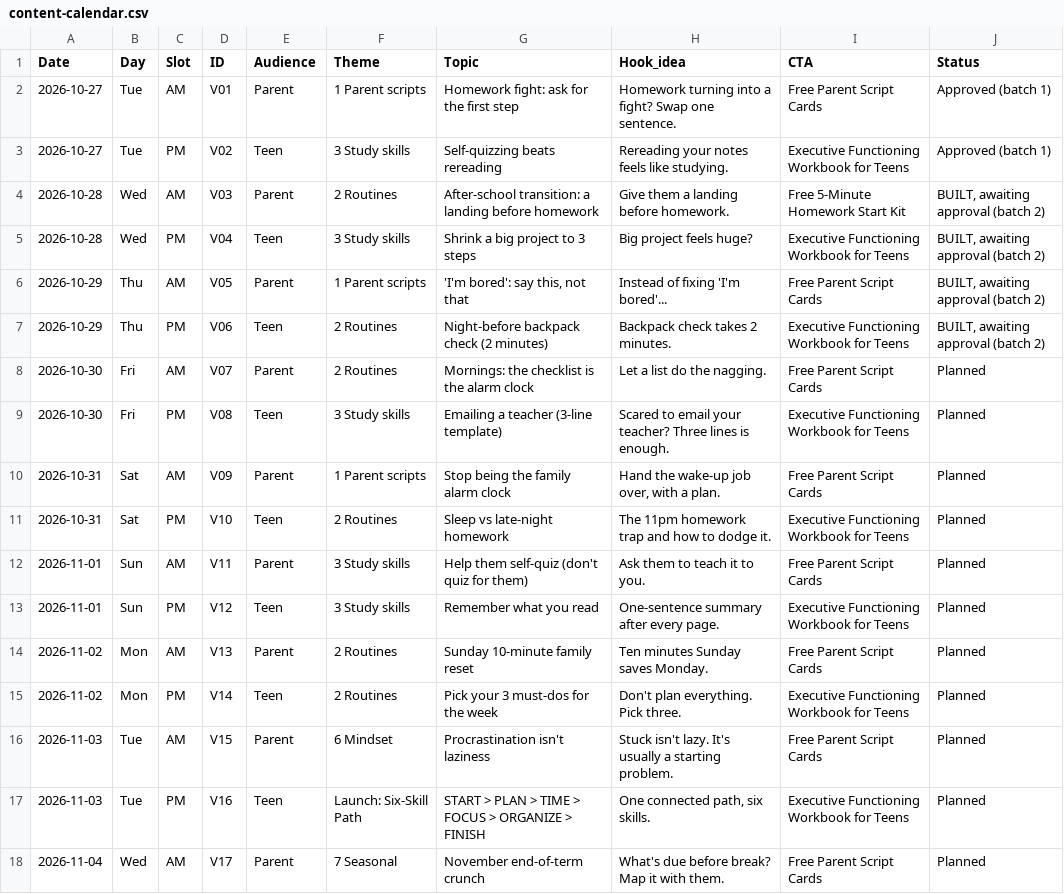
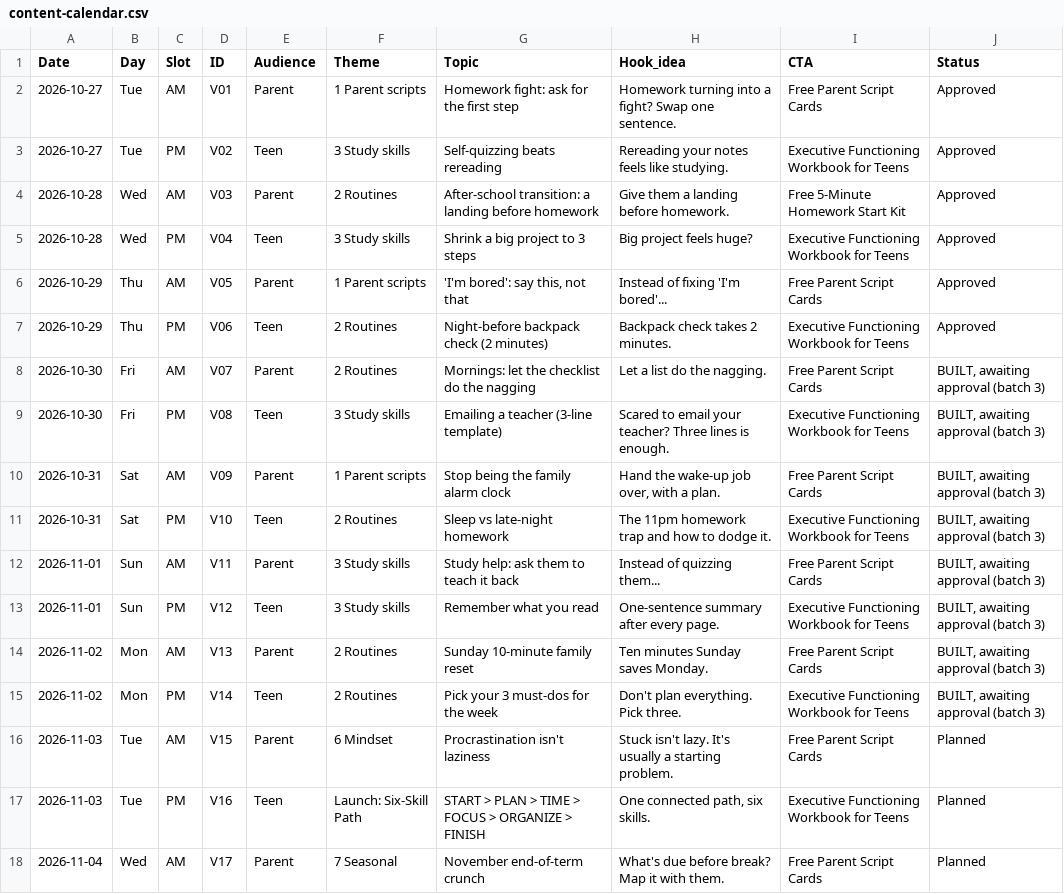
Before and after one commit to JuliaRedmond/julia-redmond-videos, a CSV file: calendar/content-calendar.csv, drawn as a sheet; only a part is shown.

```diff
--- a/calendar/content-calendar.csv
+++ b/calendar/content-calendar.csv
@@ -1,16 +1,16 @@
 Date,Day,Slot,ID,Audience,Theme,Topic,Hook_idea,CTA,Status
-2026-10-27,Tue,AM,V01,Parent,1 Parent scripts,Homework fight: ask for the first step,Homework turning into a fight? Swap one sentence.,Free Parent Script Cards,Approved (batch 1)
-2026-10-27,Tue,PM,V02,Teen,3 Study skills,Self-quizzing beats rereading,Rereading your notes feels like studying.,Executive Functioning Workbook for Teens,Approved (batch 1)
-2026-10-28,Wed,AM,V03,Parent,2 Routines,After-school transition: a landing before homework,Give them a landing before homework.,Free 5-Minute Homework Start Kit,"BUILT, awaiting approval (batch 2)"
-2026-10-28,Wed,PM,V04,Teen,3 Study skills,Shrink a big project to 3 steps,Big project feels huge?,Executive Functioning Workbook for Teens,"BUILT, awaiting approval (batch 2)"
-2026-10-29,Thu,AM,V05,Parent,1 Parent scripts,"'I'm bored': say this, not that",Instead of fixing 'I'm bored'...,Free Parent Script Cards,"BUILT, awaiting approval (batch 2)"
-2026-10-29,Thu,PM,V06,Teen,2 Routines,Night-before backpack check (2 minutes),Backpack check takes 2 minutes.,Executive Functioning Workbook for Teens,"BUILT, awaiting approval (batch 2)"
-2026-10-30,Fri,AM,V07,Parent,2 Routines,Mornings: the checklist is the alarm clock,Let a list do the nagging.,Free Parent Script Cards,Planned
-2026-10-30,Fri,PM,V08,Teen,3 Study skills,Emailing a teacher (3-line template),Scared to email your teacher? Three lines is enough.,Executive Functioning Workbook for Teens,Planned
-2026-10-31,Sat,AM,V09,Parent,1 Parent scripts,Stop being the family alarm clock,"Hand the wake-up job over, with a plan.",Free Parent Script Cards,Planned
-2026-10-31,Sat,PM,V10,Teen,2 Routines,Sleep vs late-night homework,The 11pm homework trap and how to dodge it.,Executive Functioning Workbook for Teens,Planned
-2026-11-01,Sun,AM,V11,Parent,3 Study skills,Help them self-quiz (don't quiz for them),Ask them to teach it to you.,Free Parent Script Cards,Planned
-2026-11-01,Sun,PM,V12,Teen,3 Study skills,Remember what you read,One-sentence summary after every page.,Executive Functioning Workbook for Teens,Planned
-2026-11-02,Mon,AM,V13,Parent,2 Routines,Sunday 10-minute family reset,Ten minutes Sunday saves Monday.,Free Parent Script Cards,Planned
-2026-11-02,Mon,PM,V14,Teen,2 Routines,Pick your 3 must-dos for the week,Don't plan everything. Pick three.,Executive Functioning Workbook for Teens,Planned
+2026-10-27,Tue,AM,V01,Parent,1 Parent scripts,Homework fight: ask for the first step,Homework turning into a fight? Swap one sentence.,Free Parent Script Cards,Approved
+2026-10-27,Tue,PM,V02,Teen,3 Study skills,Self-quizzing beats rereading,Rereading your notes feels like studying.,Executive Functioning Workbook for Teens,Approved
+2026-10-28,Wed,AM,V03,Parent,2 Routines,After-school transition: a landing before homework,Give them a landing before homework.,Free 5-Minute Homework Start Kit,Approved
+2026-10-28,Wed,PM,V04,Teen,3 Study skills,Shrink a big project to 3 steps,Big project feels huge?,Executive Functioning Workbook for Teens,Approved
+2026-10-29,Thu,AM,V05,Parent,1 Parent scripts,"'I'm bored': say this, not that",Instead of fixing 'I'm bored'...,Free Parent Script Cards,Approved
+2026-10-29,Thu,PM,V06,Teen,2 Routines,Night-before backpack check (2 minutes),Backpack check takes 2 minutes.,Executive Functioning Workbook for Teens,Approved
+2026-10-30,Fri,AM,V07,Parent,2 Routines,Mornings: let the checklist do the nagging,Let a list do the nagging.,Free Parent Script Cards,"BUILT, awaiting approval (batch 3)"
+2026-10-30,Fri,PM,V08,Teen,3 Study skills,Emailing a teacher (3-line template),Scared to email your teacher? Three lines is enough.,Executive Functioning Workbook for Teens,"BUILT, awaiting approval (batch 3)"
+2026-10-31,Sat,AM,V09,Parent,1 Parent scripts,Stop being the family alarm clock,"Hand the wake-up job over, with a plan.",Free Parent Script Cards,"BUILT, awaiting approval (batch 3)"
+2026-10-31,Sat,PM,V10,Teen,2 Routines,Sleep vs late-night homework,The 11pm homework trap and how to dodge it.,Executive Functioning Workbook for Teens,"BUILT, awaiting approval (batch 3)"
+2026-11-01,Sun,AM,V11,Parent,3 Study skills,Study help: ask them to teach it back,Instead of quizzing them...,Free Parent Script Cards,"BUILT, awaiting approval (batch 3)"
+2026-11-01,Sun,PM,V12,Teen,3 Study skills,Remember what you read,One-sentence summary after every page.,Executive Functioning Workbook for Teens,"BUILT, awaiting approval (batch 3)"
+2026-11-02,Mon,AM,V13,Parent,2 Routines,Sunday 10-minute family reset,Ten minutes Sunday saves Monday.,Free Parent Script Cards,"BUILT, awaiting approval (batch 3)"
+2026-11-02,Mon,PM,V14,Teen,2 Routines,Pick your 3 must-dos for the week,Don't plan everything. Pick three.,Executive Functioning Workbook for Teens,"BUILT, awaiting approval (batch 3)"
 2026-11-03,Tue,AM,V15,Parent,6 Mindset,Procrastination isn't laziness,Stuck isn't lazy. It's usually a starting problem.,Free Parent Script Cards,Planned
```
Also changed, not shown: 2 other files.
